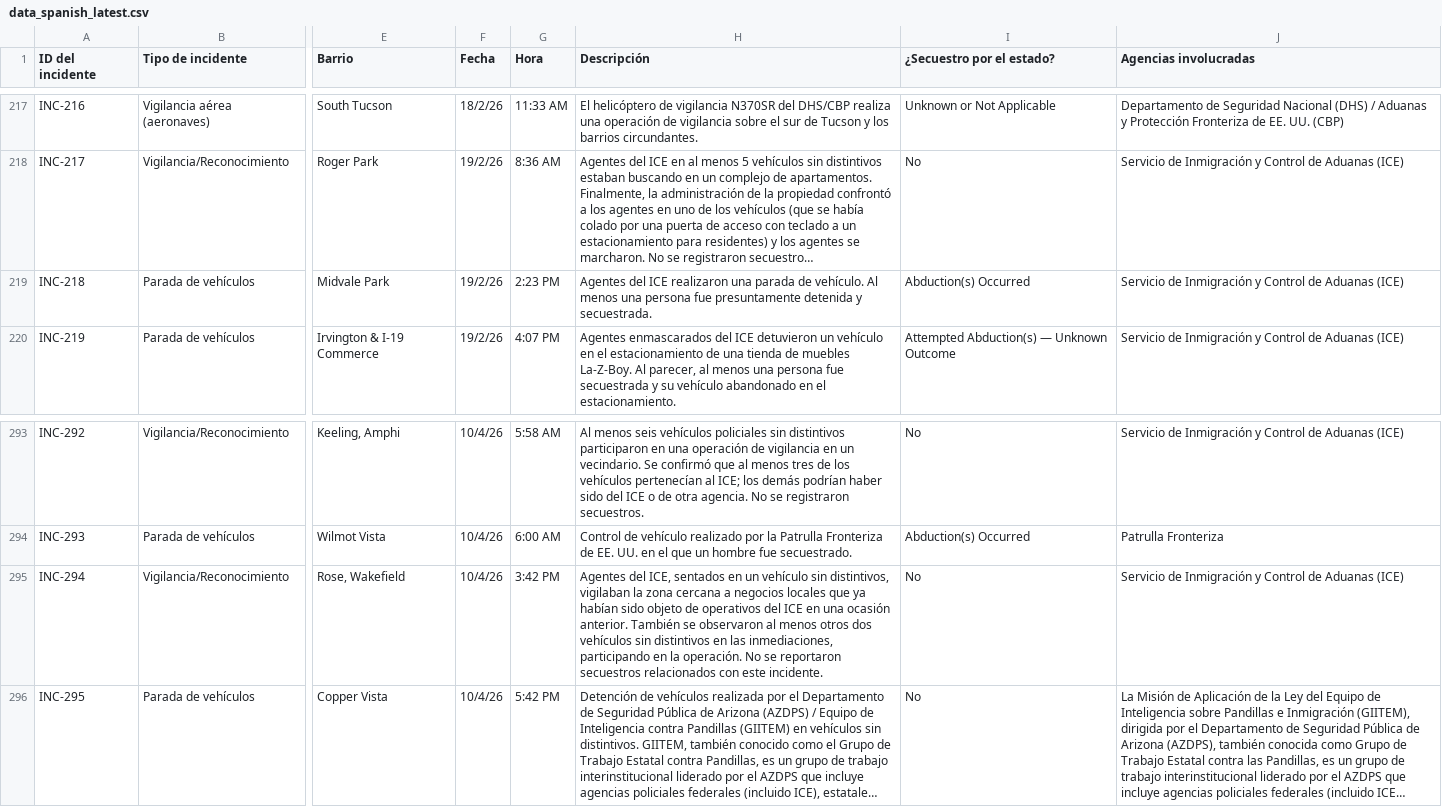
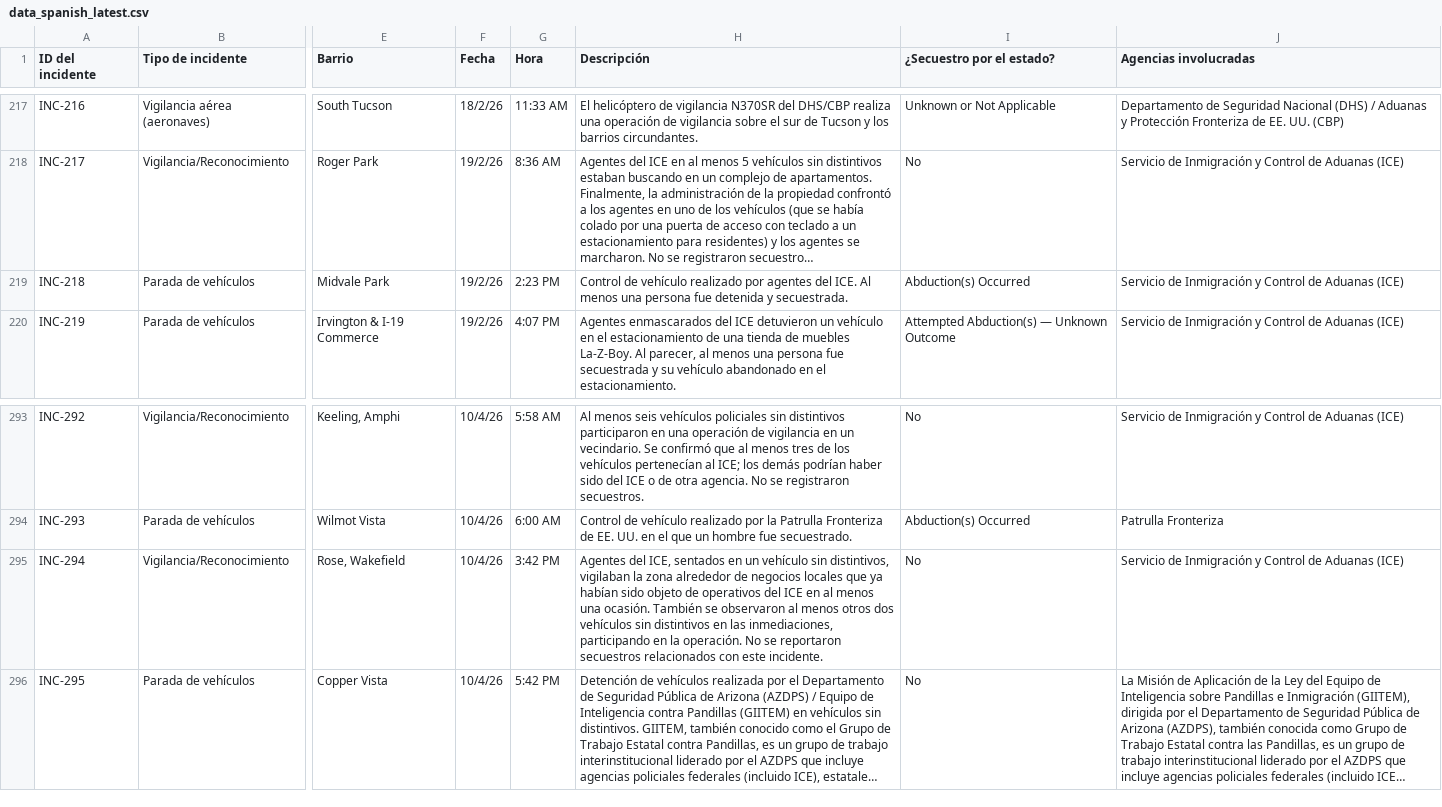
Before and after one commit to TucsonMigraMap/Migra-Map-Data, a CSV file: data_spanish_latest.csv, drawn as a sheet; only a part is shown, gaps mark what is left out; long unchanged cells end in …; the diff covers the shown part only; the diff names each change by its address in the sheet, - before the commit and + after, or states it on an @@ line.

```diff
--- a/data_spanish_latest.csv
+++ b/data_spanish_latest.csv
-H219 (Descripción): Agentes del ICE realizaron una parada de vehículo. Al menos una persona fue presuntamente detenida y…
+H219 (Descripción): Control de vehículo realizado por agentes del ICE. Al menos una persona fue detenida y…
-H295 (Descripción): …la zona cercana a negocios locales que ya habían sido objeto de operativos del ICE en una ocasión anterior. También se…
+H295 (Descripción): …la zona alrededor de negocios locales que ya habían sido objeto de operativos del ICE en al menos una ocasión. También se…
```
Also changed, not shown: 7 edited cells elsewhere in this file, data_spanish.csv.
